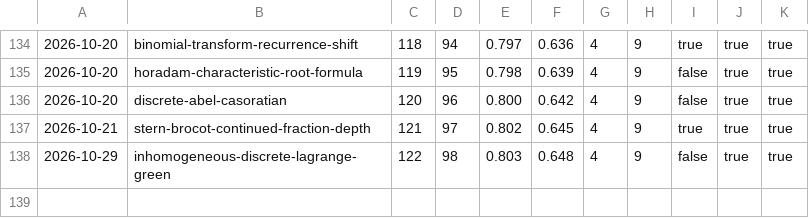
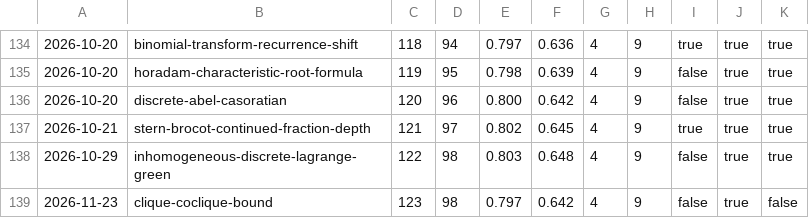
Before and after one commit to carlok/LeanFrontier, a CSV file: experiments/accumulation.csv, drawn as a sheet; only a part is shown, gaps mark what is left out; the diff names each change by its address in the sheet, - before the commit and + after, or states it on an @@ line.

```diff
--- a/experiments/accumulation.csv
+++ b/experiments/accumulation.csv
+row 139: 2026-11-23 | clique-coclique-bound | 123 | 98 | 0.797 | 0.642 | 4 | 9 | false | true | false
```
Also changed, not shown: experiments/launcher-ab.csv, 2 other files.
